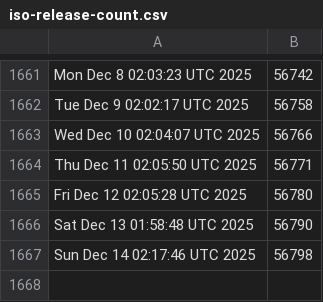
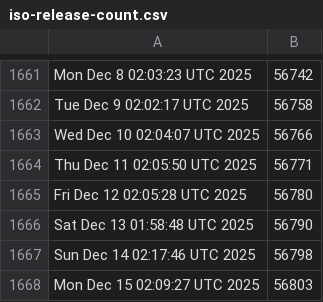
Before and after one commit to kgilmer/ghactions, a CSV file: iso-release-count.csv, drawn as a sheet; only a part is shown, gaps mark what is left out.

```diff
--- a/iso-release-count.csv
+++ b/iso-release-count.csv
@@ -1667 +1667,2 @@ Sat Dec 13 01:58:48 UTC 2025,56790
 Sun Dec 14 02:17:46 UTC 2025,56798
+Mon Dec 15 02:09:27 UTC 2025,56803
```
Also changed, not shown: release-count.csv.
